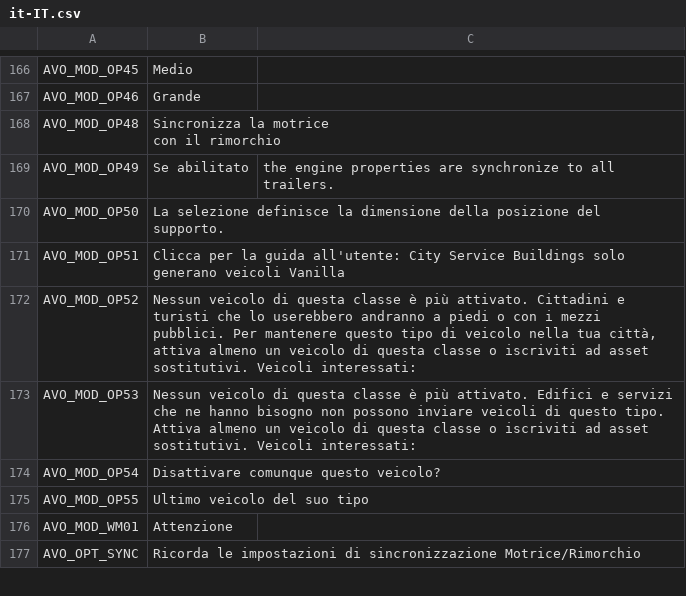
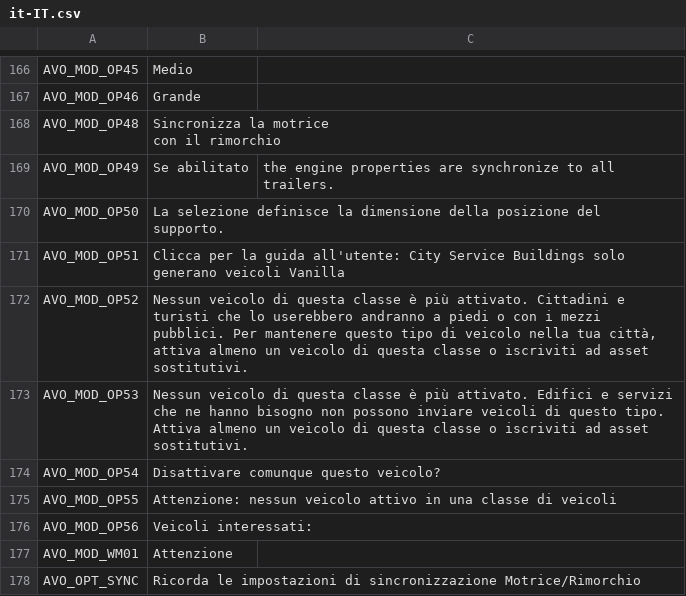
Before and after one commit to CityGecko/CS-AdvancedVehicleOptions, a CSV file: AdvancedVehicleOptions/Translation/Translations/it-IT.csv, drawn as a sheet; only a part is shown, gaps mark what is left out.

```diff
--- a/AdvancedVehicleOptions/Translation/Translations/it-IT.csv
+++ b/AdvancedVehicleOptions/Translation/Translations/it-IT.csv
@@ -208,6 +208,7 @@ con il rimorchio"
 "AVO_MOD_OP51","Clicca per la guida all'utente: City Service Buildings solo generano veicoli Vanilla"
-"AVO_MOD_OP52","Nessun veicolo di questa classe è più attivato. Cittadini e turisti che lo userebbero andranno a piedi o con i mezzi pubblici. Per mantenere questo tipo di veicolo nella tua città, attiva almeno un veicolo di questa classe o iscriviti ad asset sostitutivi. Veicoli interessati:"
-"AVO_MOD_OP53","Nessun veicolo di questa classe è più attivato. Edifici e servizi che ne hanno bisogno non possono inviare veicoli di questo tipo. Attiva almeno un veicolo di questa classe o iscriviti ad asset sostitutivi. Veicoli interessati:"
+"AVO_MOD_OP52","Nessun veicolo di questa classe è più attivato. Cittadini e turisti che lo userebbero andranno a piedi o con i mezzi pubblici. Per mantenere questo tipo di veicolo nella tua città, attiva almeno un veicolo di questa classe o iscriviti ad asset sostitutivi."
+"AVO_MOD_OP53","Nessun veicolo di questa classe è più attivato. Edifici e servizi che ne hanno bisogno non possono inviare veicoli di questo tipo. Attiva almeno un veicolo di questa classe o iscriviti ad asset sostitutivi."
 "AVO_MOD_OP54","Disattivare comunque questo veicolo?"
-"AVO_MOD_OP55","Ultimo veicolo del suo tipo"
+"AVO_MOD_OP55","Attenzione: nessun veicolo attivo in una classe di veicoli"
+"AVO_MOD_OP56","Veicoli interessati:"
 "AVO_MOD_WM01","Attenzione"
```
Also changed, not shown: AdvancedVehicleOptions/Translation/Translations/es-ES.csv, AdvancedVehicleOptions/Translation/Translations/fr-FR.csv, 13 other files.
